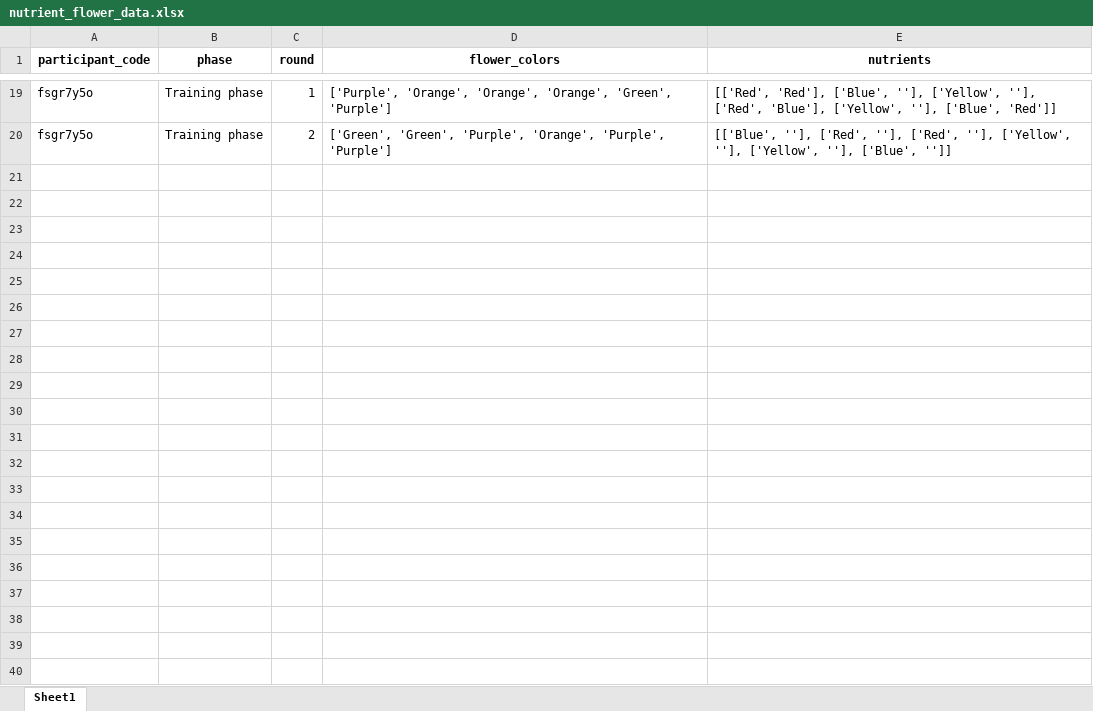
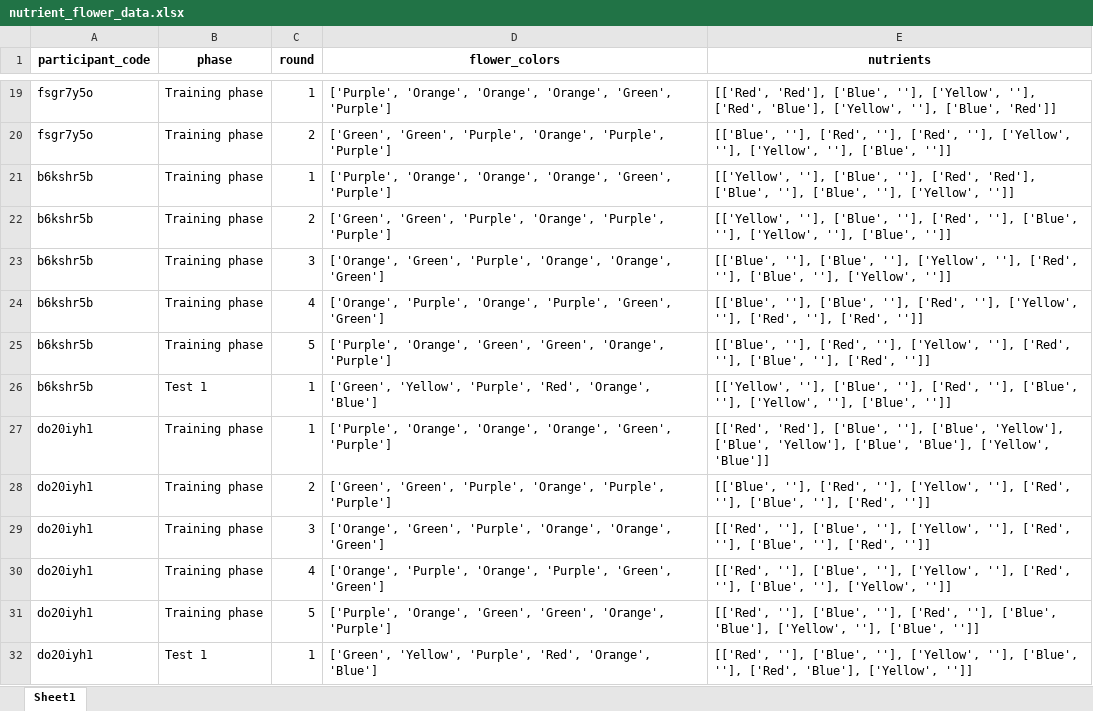
Before and after one commit to AnaAGUERRE/Paradigm-shift, an Excel workbook: nutrient_flower_data.xlsx, sheet Sheet1, drawn as a sheet; only a part is shown, gaps mark what is left out; values as stored, in another font and other column widths than the file's, no borders; the diff names each change by its address in the sheet, - before the commit and + after, or states it on an @@ line.

```diff
--- a/nutrient_flower_data.xlsx (sheet Sheet1)
+++ b/nutrient_flower_data.xlsx (sheet Sheet1)
+row 21: b6kshr5b | Training phase | 1 | ['Purple', 'Orange', 'Orange', 'Orange', 'Green', 'Purple'] | [['Yellow', ''], ['Blue', ''], ['Red', 'Red'], ['Blue', ''], ['Blue', ''], ['Yellow', '']]
+row 22: b6kshr5b | Training phase | 2 | ['Green', 'Green', 'Purple', 'Orange', 'Purple', 'Purple'] | [['Yellow', ''], ['Blue', ''], ['Red', ''], ['Blue', ''], ['Yellow', ''], ['Blue', '']]
+row 23: b6kshr5b | Training phase | 3 | ['Orange', 'Green', 'Purple', 'Orange', 'Orange', 'Green'] | [['Blue', ''], ['Blue', ''], ['Yellow', ''], ['Red', ''], ['Blue', ''], ['Yellow', '']]
+row 24: b6kshr5b | Training phase | 4 | ['Orange', 'Purple', 'Orange', 'Purple', 'Green', 'Green'] | [['Blue', ''], ['Blue', ''], ['Red', ''], ['Yellow', ''], ['Red', ''], ['Red', '']]
+row 25: b6kshr5b | Training phase | 5 | ['Purple', 'Orange', 'Green', 'Green', 'Orange', 'Purple'] | [['Blue', ''], ['Red', ''], ['Yellow', ''], ['Red', ''], ['Blue', ''], ['Red', '']]
+row 26: b6kshr5b | Test 1 | 1 | ['Green', 'Yellow', 'Purple', 'Red', 'Orange', 'Blue'] | [['Yellow', ''], ['Blue', ''], ['Red', ''], ['Blue', ''], ['Yellow', ''], ['Blue', '']]
+row 27: do20iyh1 | Training phase | 1 | ['Purple', 'Orange', 'Orange', 'Orange', 'Green', 'Purple'] | [['Red', 'Red'], ['Blue', ''], ['Blue', 'Yellow'], ['Blue', 'Yellow'], ['Blue', 'Blue'], ['Yellow', 'Blue']]
+row 28: do20iyh1 | Training phase | 2 | ['Green', 'Green', 'Purple', 'Orange', 'Purple', 'Purple'] | [['Blue', ''], ['Red', ''], ['Yellow', ''], ['Red', ''], ['Blue', ''], ['Red', '']]
+row 29: do20iyh1 | Training phase | 3 | ['Orange', 'Green', 'Purple', 'Orange', 'Orange', 'Green'] | [['Red', ''], ['Blue', ''], ['Yellow', ''], ['Red', ''], ['Blue', ''], ['Red', '']]
+row 30: do20iyh1 | Training phase | 4 | ['Orange', 'Purple', 'Orange', 'Purple', 'Green', 'Green'] | [['Red', ''], ['Blue', ''], ['Yellow', ''], ['Red', ''], ['Blue', ''], ['Yellow', '']]
+row 31: do20iyh1 | Training phase | 5 | ['Purple', 'Orange', 'Green', 'Green', 'Orange', 'Purple'] | [['Red', ''], ['Blue', ''], ['Red', ''], ['Blue', 'Blue'], ['Yellow', ''], ['Blue', '']]
+row 32: do20iyh1 | Test 1 | 1 | ['Green', 'Yellow', 'Purple', 'Red', 'Orange', 'Blue'] | [['Red', ''], ['Blue', ''], ['Yellow', ''], ['Blue', ''], ['Red', 'Blue'], ['Yellow', '']]
```
Also changed, not shown: 7 other files.
